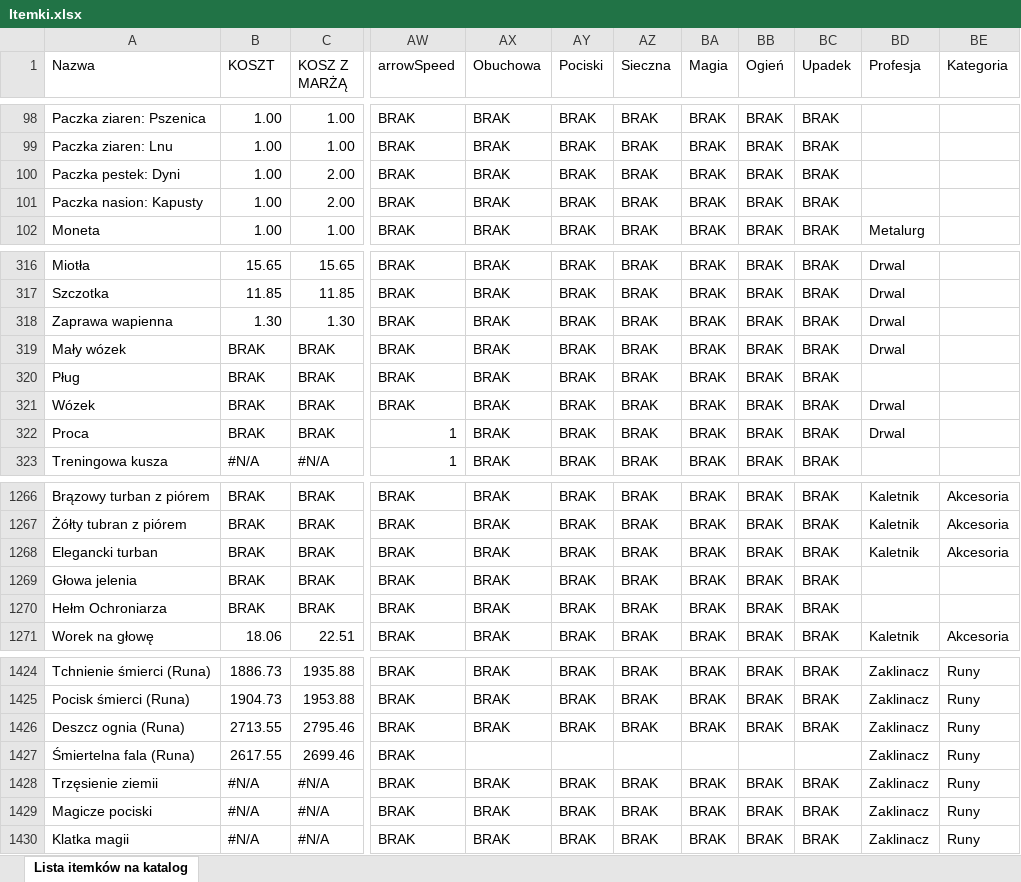
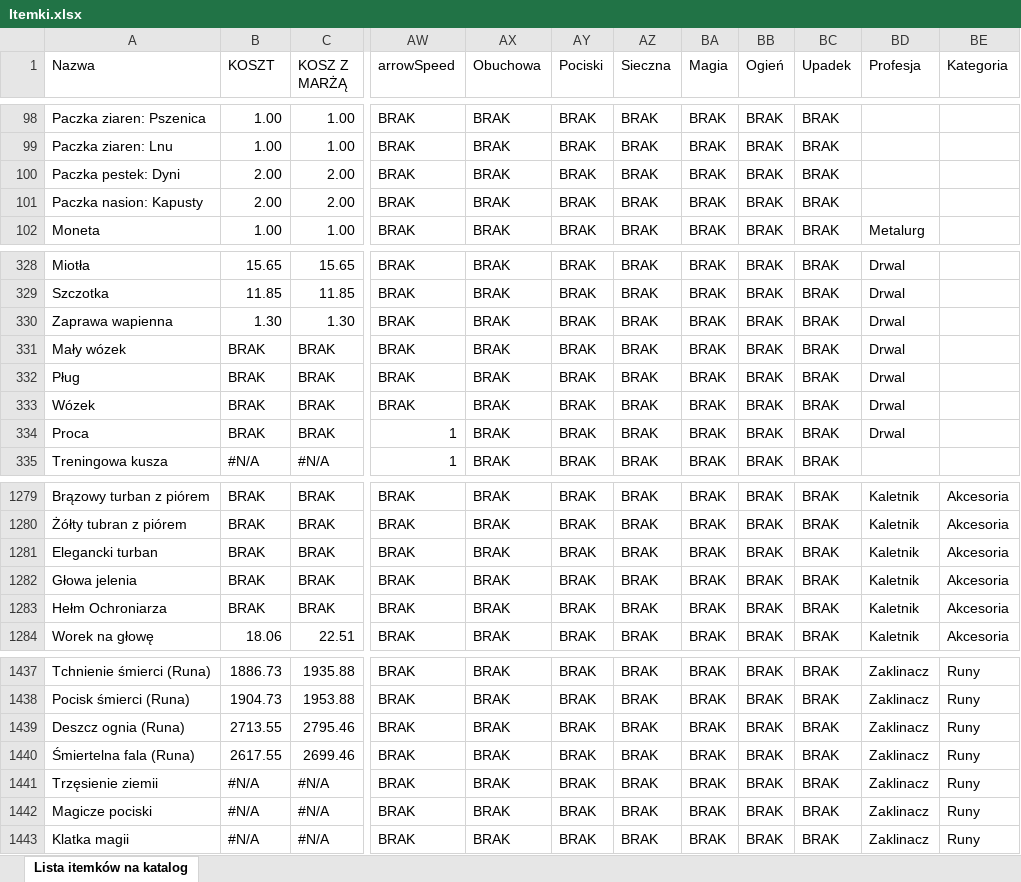
Before and after one commit to CrimsonGabriel/Katalog-GothicSaga, an Excel workbook: Itemki.xlsx, sheet Lista itemków na katalog, drawn as a sheet; only a part is shown, gaps mark what is left out; values as stored, in another font and other column widths than the file's, no cell formats; addresses are those after the commit; the diff covers the shown part only; the diff names each change by its address in the sheet, - before the commit and + after, or states it on an @@ line.

Commit message:
Update z itemków

```diff
--- a/Itemki.xlsx (sheet Lista itemków na katalog)
+++ b/Itemki.xlsx (sheet Lista itemków na katalog)
-B100:B101 (KOSZT): 1.00
+B100:B101 (KOSZT): 2.00
-BD332 (Profesja): (empty)
+BD332 (Profesja): Drwal
-BD1282:BD1283 (Profesja): (empty)
+BD1282:BD1283 (Profesja): Kaletnik
-BE1282:BE1283 (Kategoria): (empty)
+BE1282:BE1283 (Kategoria): Akcesoria
-AX1440 (Obuchowa): (empty)
+AX1440 (Obuchowa): BRAK
-AY1440 (Pociski): (empty)
+AY1440 (Pociski): BRAK
-AZ1440 (Sieczna): (empty)
+AZ1440 (Sieczna): BRAK
-BA1440 (Magia): (empty)
+BA1440 (Magia): BRAK
-BB1440 (Ogień): (empty)
+BB1440 (Ogień): BRAK
-BC1440 (Upadek): (empty)
+BC1440 (Upadek): BRAK
```
Also changed, not shown: 15 added rows, 1 moved row and 22 edited cells elsewhere in this sheet, cell formats, 4 other files.
